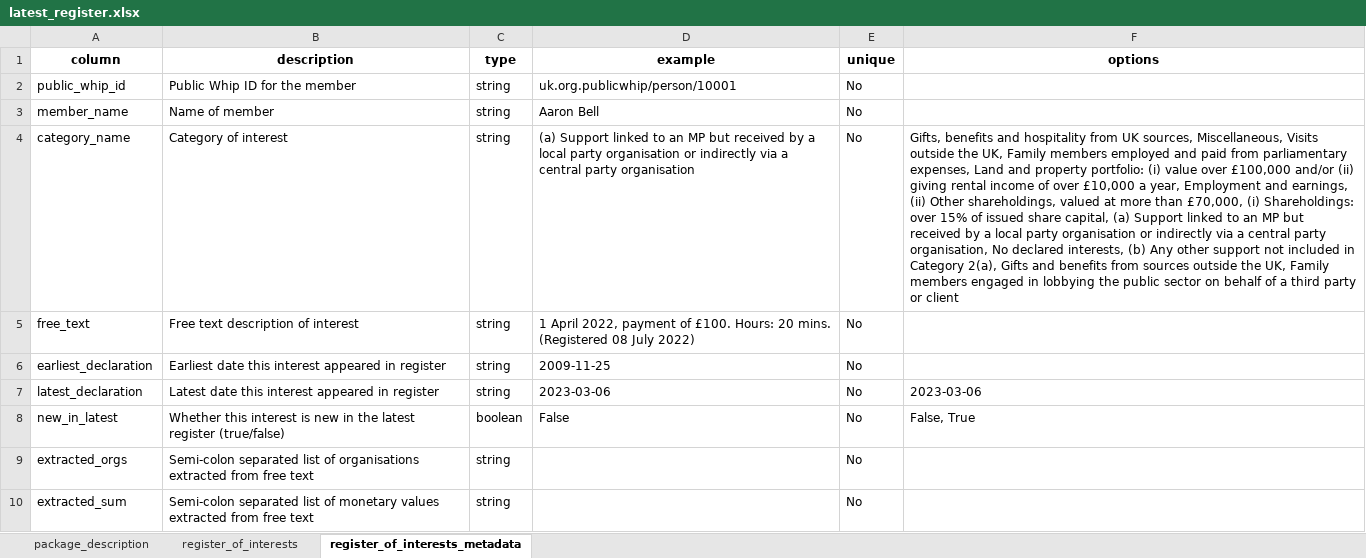
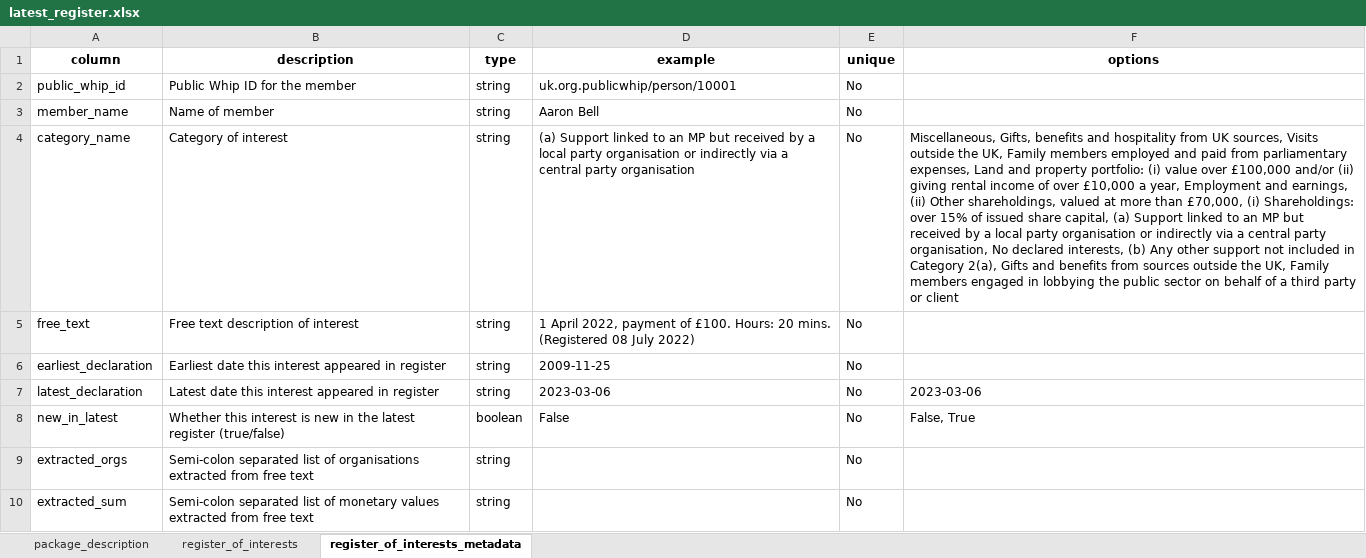
Before and after one commit to mysociety/parl_register_interests, an Excel workbook: docs/data/latest_register/0.1.4/latest_register.xlsx, sheet register_of_interests_metadata, drawn as a sheet; values as stored, in another font and other column widths than the file's, no borders; the diff names each change by its address in the sheet, - before the commit and + after, or states it on an @@ line.

```diff
--- a/docs/data/latest_register/0.1.4/latest_register.xlsx (sheet register_of_interests_metadata)
+++ b/docs/data/latest_register/0.1.4/latest_register.xlsx (sheet register_of_interests_metadata)
-F4 (options): Gifts, benefits and hospitality from UK sources, Miscellaneous, Visits outside…
+F4 (options): Miscellaneous, Gifts, benefits and hospitality from UK sources, Visits outside…
```
Also changed, not shown: sheet register_of_interests, docs/data/latest_register/0.1/latest_register.xlsx, docs/data/latest_register/0/latest_register.xlsx, 47 other files.
